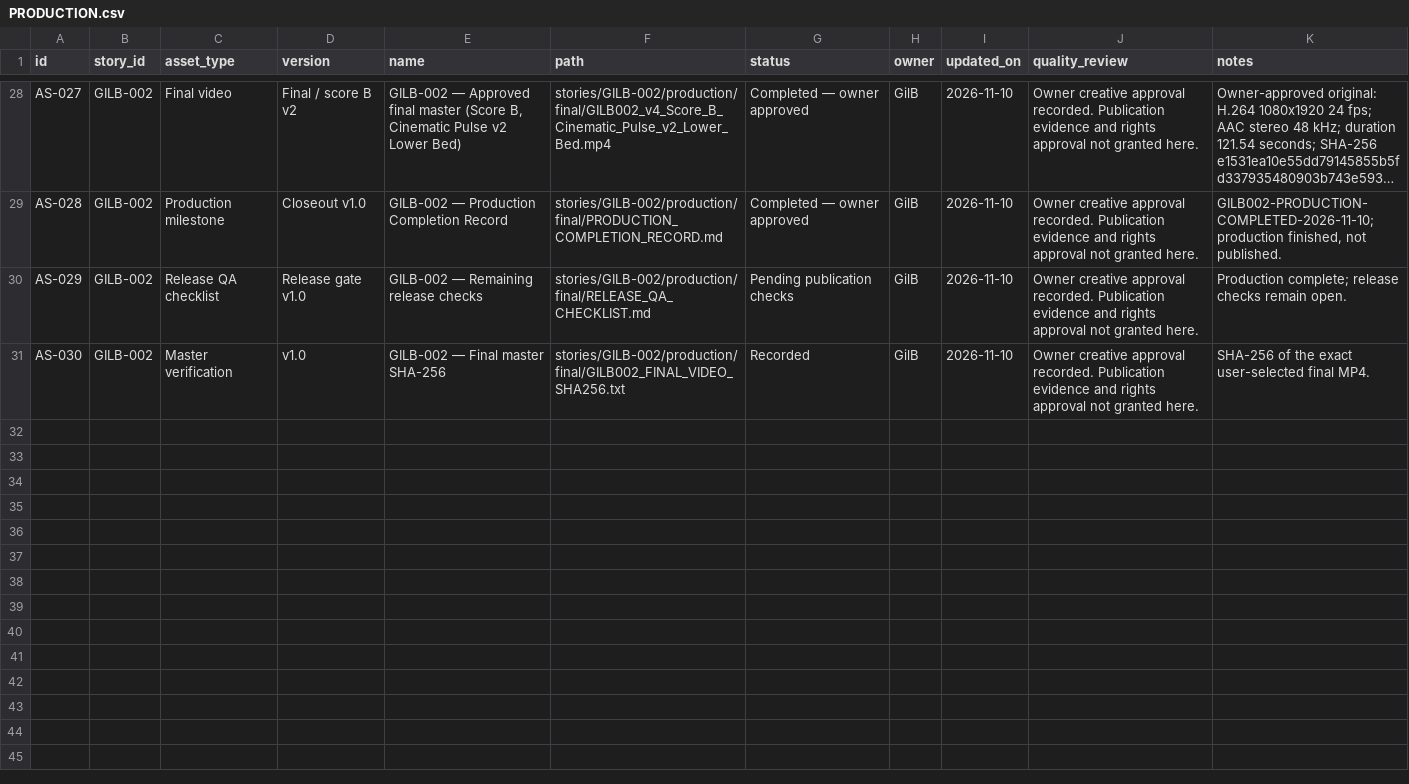
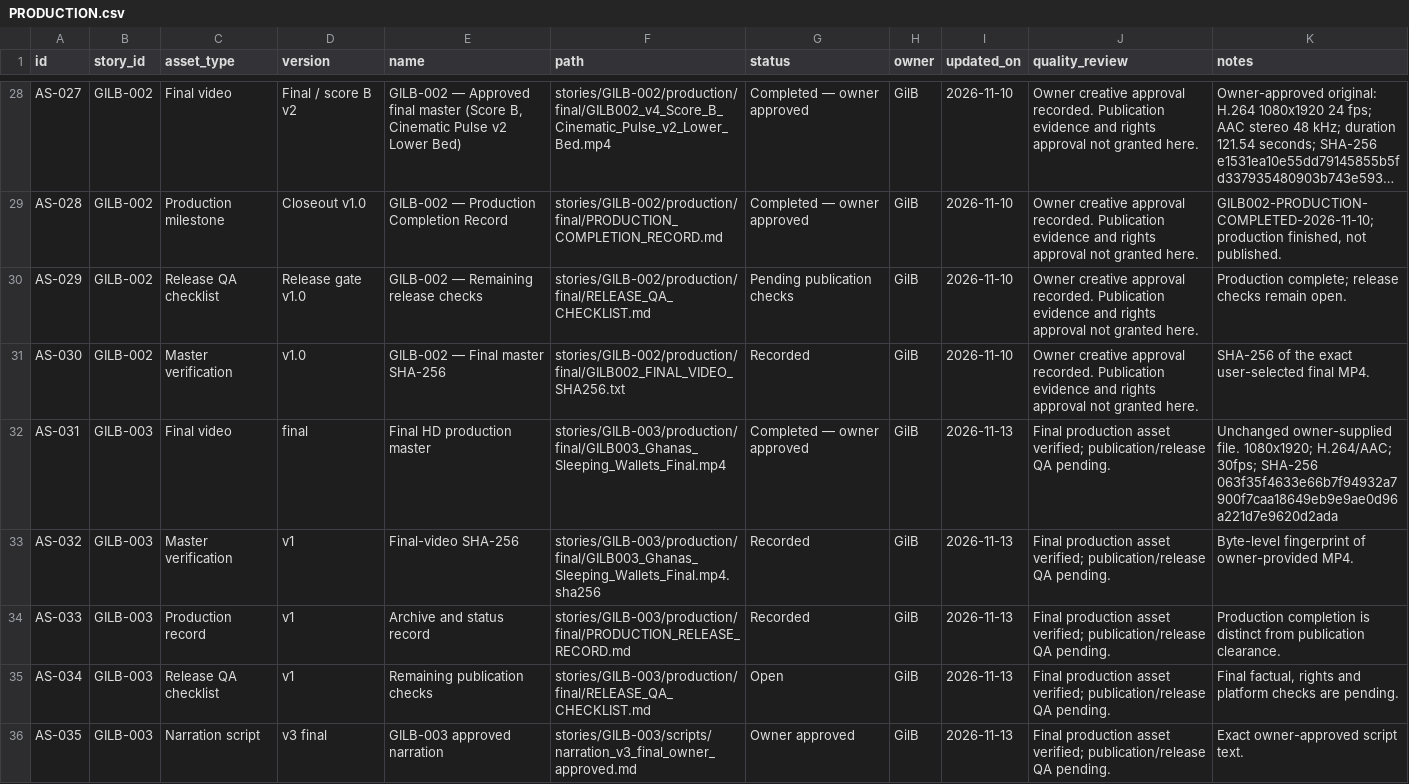
Before and after one commit to Gilbert-B/gilb-story-lab, a CSV file: exports/PRODUCTION.csv, drawn as a sheet; only a part is shown, gaps mark what is left out; long unchanged cells end in …; the diff covers the shown part only.

Commit message:
milestone: archive GILB-003 and GILB-005 final videos

```diff
--- a/exports/PRODUCTION.csv
+++ b/exports/PRODUCTION.csv
@@ -31 +31,6 @@ AS-029,GILB-002,Release QA checklist,Release gate v1.0,GILB-002 — Remaining re
 AS-030,GILB-002,Master verification,v1.0,GILB-002 — Final master SHA-256,stories/GILB-002/production/final/GILB002_FINAL_VIDEO_SHA256.txt,Recorded,GilB,2026-11-10,Owner creative approval recorded. Publication evidence and rights approval not granted here.,SHA-256 of the exact user-selected final MP4.
+AS-031,GILB-003,Final video,final,Final HD production master,stories/GILB-003/production/final/GILB003_Ghanas_Sleeping_Wallets_Final.mp4,Completed — owner approved,GilB,2026-11-13,Final production asset verified; publication/release QA pending.,Unchanged owner-supplied file. 1080x1920; H.264/AAC; 30fps; SHA-256 063f35f4633e66b7f94932a7900f7caa18649eb9e9ae0d96a221d7e9620d2ada
+AS-032,GILB-003,Master verification,v1,Final-video SHA-256,stories/GILB-003/production/final/GILB003_Ghanas_Sleeping_Wallets_Final.mp4.sha256,Recorded,GilB,2026-11-13,Final production asset verified; publication/release QA pending.,Byte-level fingerprint of owner-provided MP4.
+AS-033,GILB-003,Production record,v1,Archive and status record,stories/GILB-003/production/final/PRODUCTION_RELEASE_RECORD.md,Recorded,GilB,2026-11-13,Final production asset verified; publication/release QA pending.,Production completion is distinct from publication clearance.
+AS-034,GILB-003,Release QA checklist,v1,Remaining publication checks,stories/GILB-003/production/final/RELEASE_QA_CHECKLIST.md,Open,GilB,2026-11-13,Final production asset verified; publication/release QA pending.,"Final factual, rights and platform checks are pending."
+AS-035,GILB-003,Narration script,v3 final,GILB-003 approved narration,stories/GILB-003/scripts/narration_v3_final_owner_approved.md,Owner approved,GilB,2026-11-13,Final production asset verified; publication/release QA pending.,Exact owner-approved script text.
```
Also changed, not shown: 4 added rows elsewhere in this file, exports/DATA_SOURCES.csv, exports/ISSUES_AND_DECISIONS.csv, 20 other files.
